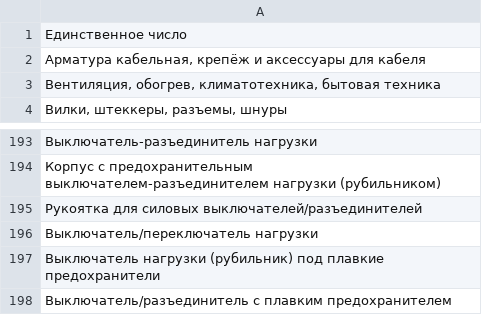
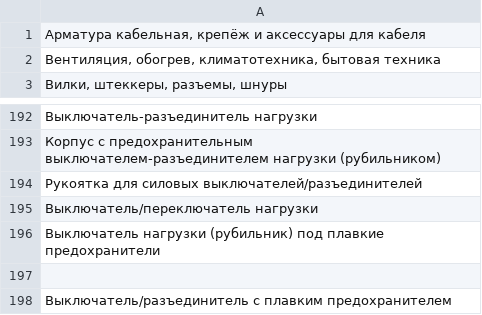
Before and after one commit to rafaGtn/job, a CSV file: spisok.csv, drawn as a sheet; only a part is shown, gaps mark what is left out; removed rows and columns are numbered as before the commit, all else as after; the diff names each change by its address in the sheet, - before the commit and + after, or states it on an @@ line.

Commit message:
Update spisok.csv

```diff
--- a/spisok.csv
+++ b/spisok.csv
-row 1: Единственное число
+row 197: (empty)
```
